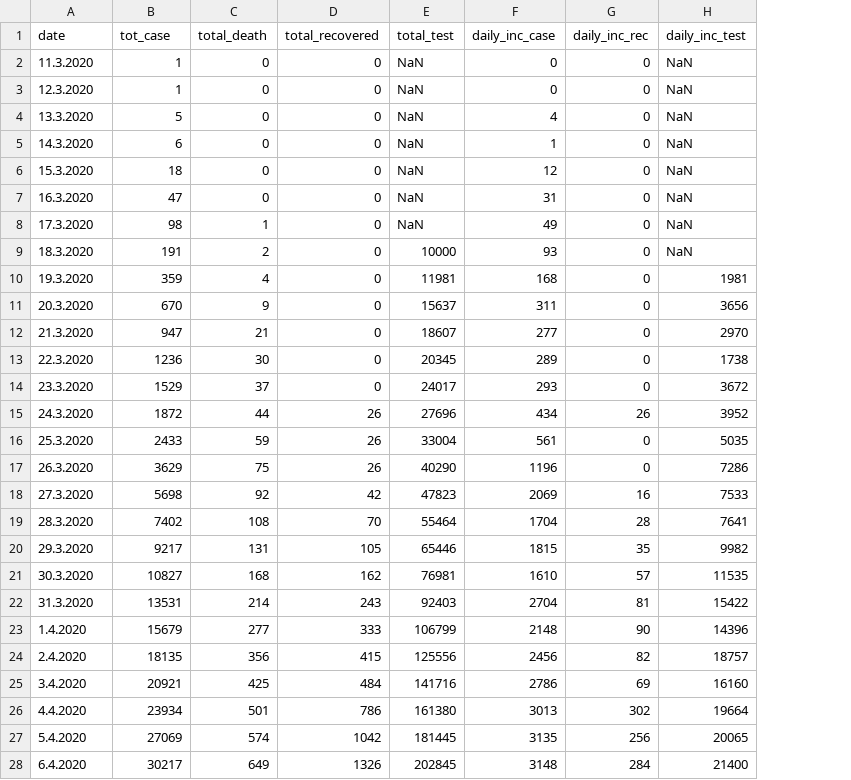
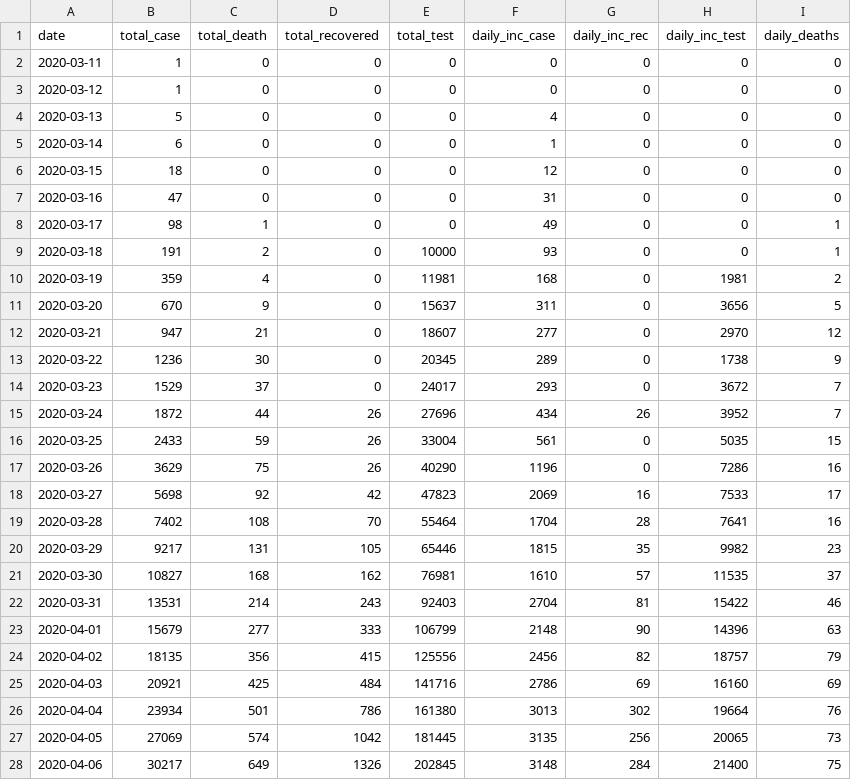
Before and after one commit to lmaskedpiratel/covid_vis, a CSV file: corona.csv, drawn as a sheet; only a part is shown; the diff covers the shown part only; the diff names each change by its address in the sheet, - before the commit and + after, or states it on an @@ line.

Commit message:
new data column

```diff
--- a/corona.csv
+++ b/corona.csv
+column I (daily_deaths), rows 2-28: 0 | 0 | 0 | 0 | 0 | 0 | 1 | 1 | 2 | 5 | 12 | 9 | 7 | 7 | 15 | 16 | 17 | 16 | 23 | 37 | 46 | 63 | 79 | 69 | 76 | 73 | 75
-B1: tot_case
+B1: total_case
-A2 (date): 11.3.2020
+A2 (date): 2020-03-11
-E2:E8 (total_test): NaN
+E2:E8 (total_test): 0
-H2:H9 (daily_inc_test): NaN
+H2:H9 (daily_inc_test): 0
-A3 (date): 12.3.2020
+A3 (date): 2020-03-12
-A4 (date): 13.3.2020
+A4 (date): 2020-03-13
-A5 (date): 14.3.2020
+A5 (date): 2020-03-14
-A6 (date): 15.3.2020
+A6 (date): 2020-03-15
-A7 (date): 16.3.2020
+A7 (date): 2020-03-16
-A8 (date): 17.3.2020
+A8 (date): 2020-03-17
-A9 (date): 18.3.2020
+A9 (date): 2020-03-18
-A10 (date): 19.3.2020
+A10 (date): 2020-03-19
-A11 (date): 20.3.2020
+A11 (date): 2020-03-20
-A12 (date): 21.3.2020
+A12 (date): 2020-03-21
-A13 (date): 22.3.2020
+A13 (date): 2020-03-22
-A14 (date): 23.3.2020
+A14 (date): 2020-03-23
-A15 (date): 24.3.2020
+A15 (date): 2020-03-24
-A16 (date): 25.3.2020
+A16 (date): 2020-03-25
-A17 (date): 26.3.2020
+A17 (date): 2020-03-26
-A18 (date): 27.3.2020
+A18 (date): 2020-03-27
-A19 (date): 28.3.2020
+A19 (date): 2020-03-28
-A20 (date): 29.3.2020
+A20 (date): 2020-03-29
-A21 (date): 30.3.2020
+A21 (date): 2020-03-30
-A22 (date): 31.3.2020
+A22 (date): 2020-03-31
-A23 (date): 1.4.2020
+A23 (date): 2020-04-01
-A24 (date): 2.4.2020
+A24 (date): 2020-04-02
-A25 (date): 3.4.2020
+A25 (date): 2020-04-03
-A26 (date): 4.4.2020
+A26 (date): 2020-04-04
-A27 (date): 5.4.2020
+A27 (date): 2020-04-05
-A28 (date): 6.4.2020
+A28 (date): 2020-04-06
```
Also changed, not shown: 5 added rows elsewhere in this file, 1 other file.
